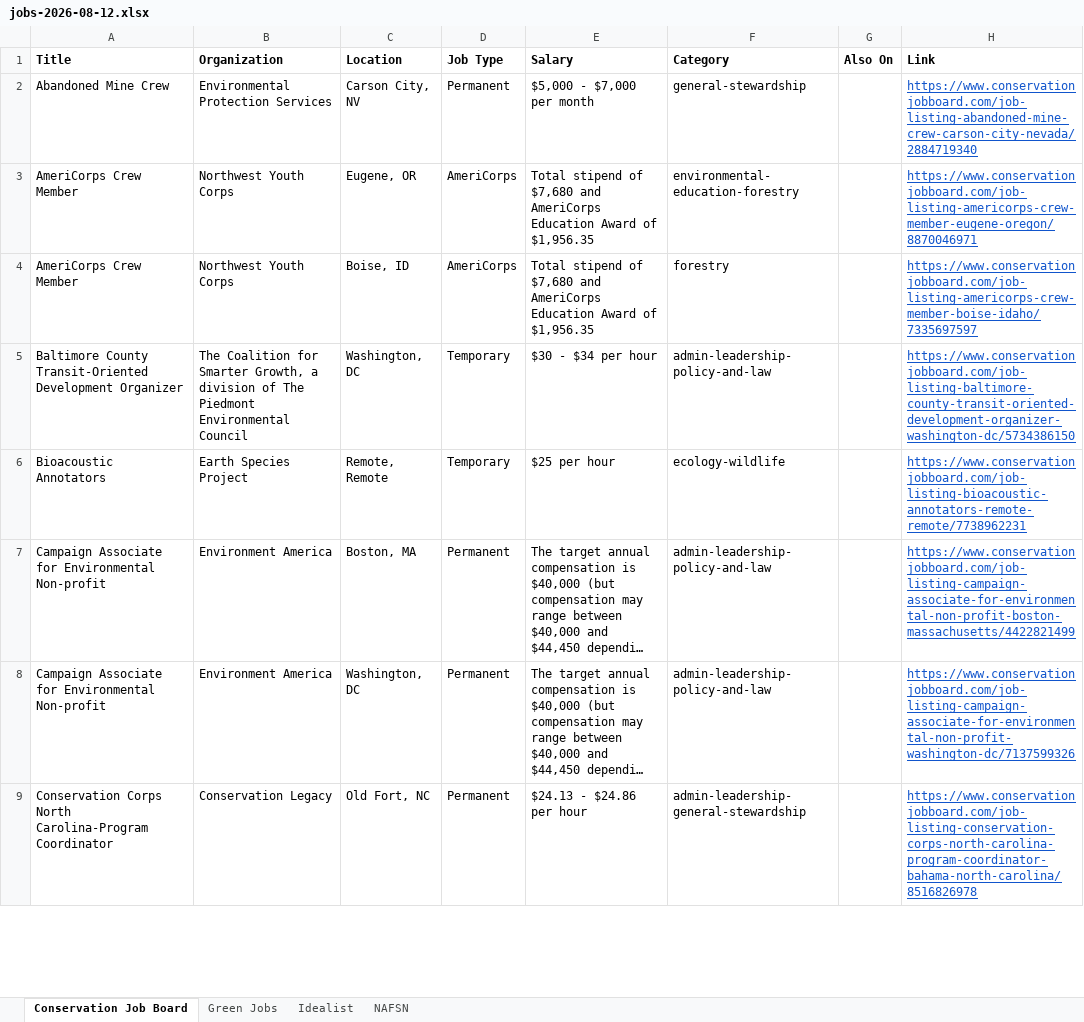
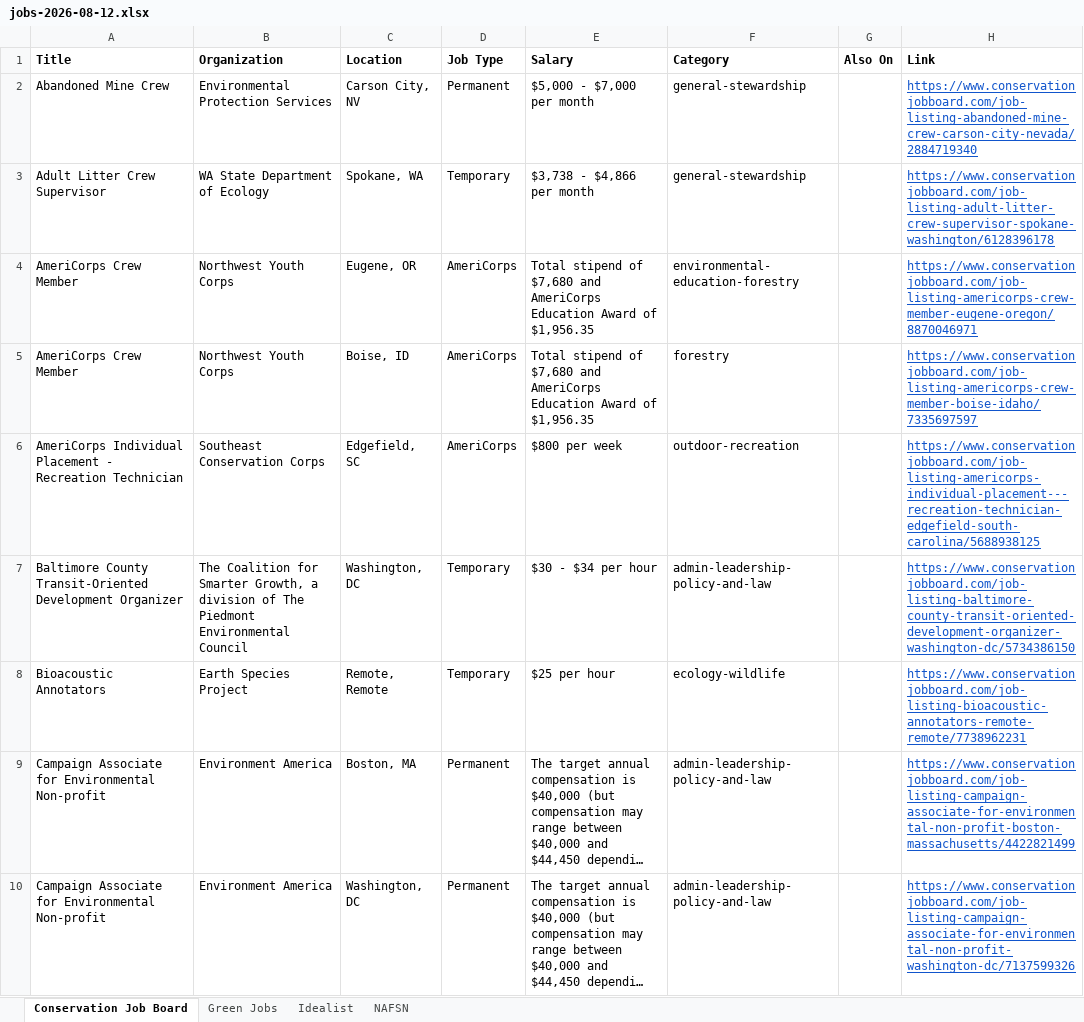
Before and after one commit to dchandarana07/jobs-digest, an Excel workbook: docs/xlsx/jobs-2026-08-12.xlsx, sheet Conservation Job Board, drawn as a sheet; only a part is shown; the shorter side is filled out with more unchanged rows; long unchanged cells end in …; values as stored, in another font and other column widths than the file's, no borders; the diff covers the shown part only; the diff names each change by its address in the sheet, - before the commit and + after, or states it on an @@ line.

```diff
--- a/docs/xlsx/jobs-2026-08-12.xlsx (sheet Conservation Job Board)
+++ b/docs/xlsx/jobs-2026-08-12.xlsx (sheet Conservation Job Board)
+row 3: Adult Litter Crew Supervisor | WA State Department of Ecology | Spokane, WA | Temporary | $3,738 - $4,866 per month | general-stewardship |  | https://www.conservationjobboard.com/job-listing-adult-litter-crew-supervisor-spokane-washington/6128396178
+row 6: AmeriCorps Individual Placement - Recreation Technician | Southeast Conservation Corps | Edgefield, SC | AmeriCorps | $800 per week | outdoor-recreation |  | https://www.conservationjobboard.com/job-listing-americorps-individual-placement---recreation-technician-edgefield-south-carolina/5688938125
```
Also changed, not shown: 38 added rows elsewhere in this sheet, docs/xlsx/jobs-2026-08-13.xlsx, 4 other files.
